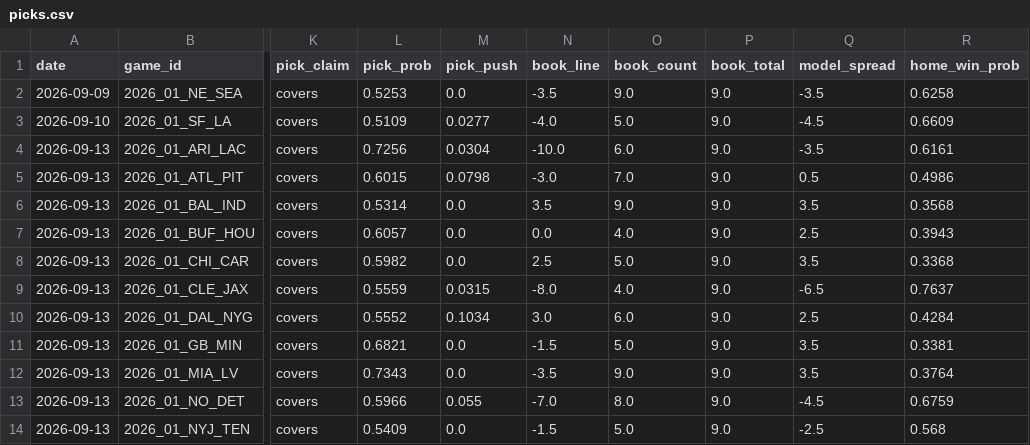
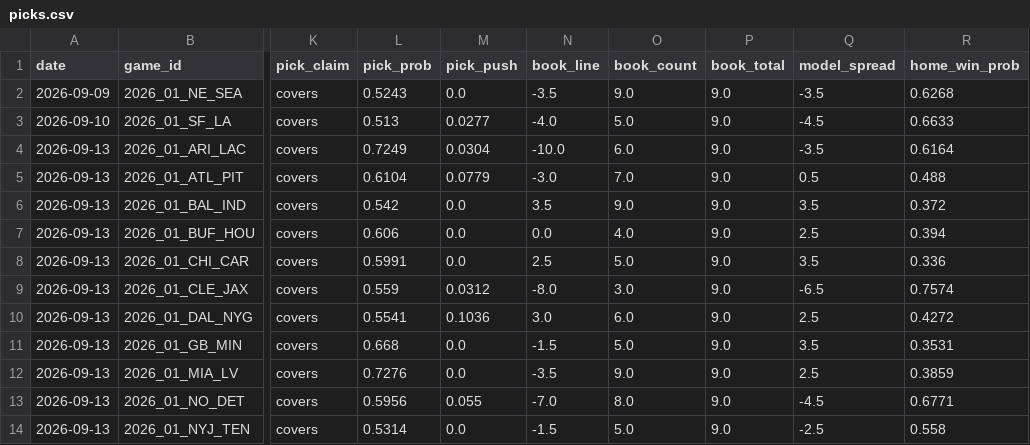
Before and after one commit to azcal/mbm-nfl, a CSV file: logs/picks.csv, drawn as a sheet; only a part is shown, gaps mark what is left out; the diff covers the shown part only; the diff names each change by its address in the sheet, - before the commit and + after, or states it on an @@ line.

```diff
--- a/logs/picks.csv
+++ b/logs/picks.csv
-L2 (pick_prob): 0.5253
+L2 (pick_prob): 0.5243
-R2 (home_win_prob): 0.6258
+R2 (home_win_prob): 0.6268
-L3 (pick_prob): 0.5109
+L3 (pick_prob): 0.513
-R3 (home_win_prob): 0.6609
+R3 (home_win_prob): 0.6633
-L4 (pick_prob): 0.7256
+L4 (pick_prob): 0.7249
-R4 (home_win_prob): 0.6161
+R4 (home_win_prob): 0.6164
-L5 (pick_prob): 0.6015
+L5 (pick_prob): 0.6104
-M5 (pick_push): 0.0798
+M5 (pick_push): 0.0779
-R5 (home_win_prob): 0.4986
+R5 (home_win_prob): 0.488
-L6 (pick_prob): 0.5314
+L6 (pick_prob): 0.542
-R6 (home_win_prob): 0.3568
+R6 (home_win_prob): 0.372
-L7 (pick_prob): 0.6057
+L7 (pick_prob): 0.606
-R7 (home_win_prob): 0.3943
+R7 (home_win_prob): 0.394
-L8 (pick_prob): 0.5982
+L8 (pick_prob): 0.5991
-R8 (home_win_prob): 0.3368
+R8 (home_win_prob): 0.336
-L9 (pick_prob): 0.5559
+L9 (pick_prob): 0.559
-M9 (pick_push): 0.0315
+M9 (pick_push): 0.0312
-O9 (book_count): 4.0
+O9 (book_count): 3.0
-R9 (home_win_prob): 0.7637
+R9 (home_win_prob): 0.7574
-L10 (pick_prob): 0.5552
+L10 (pick_prob): 0.5541
-M10 (pick_push): 0.1034
+M10 (pick_push): 0.1036
-R10 (home_win_prob): 0.4284
+R10 (home_win_prob): 0.4272
-L11 (pick_prob): 0.6821
+L11 (pick_prob): 0.668
-R11 (home_win_prob): 0.3381
+R11 (home_win_prob): 0.3531
-L12 (pick_prob): 0.7343
+L12 (pick_prob): 0.7276
-Q12 (model_spread): 3.5
+Q12 (model_spread): 2.5
-R12 (home_win_prob): 0.3764
+R12 (home_win_prob): 0.3859
-L13 (pick_prob): 0.5966
+L13 (pick_prob): 0.5956
-R13 (home_win_prob): 0.6759
+R13 (home_win_prob): 0.6771
-L14 (pick_prob): 0.5409
+L14 (pick_prob): 0.5314
-R14 (home_win_prob): 0.568
+R14 (home_win_prob): 0.558
```
Also changed, not shown: 13 edited cells elsewhere in this file, logs/alt_grid.csv, logs/edgedesk_export.csv, 4 other files.
